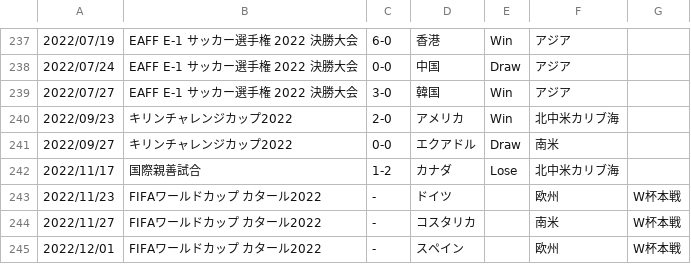
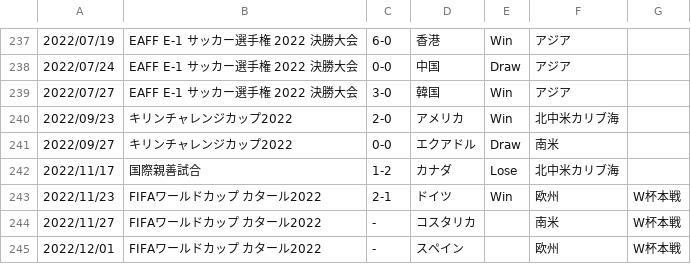
Before and after one commit to kg1-thub/kg1-thub.github.io, a CSV file: soccer/soccer_japan_upd.csv, drawn as a sheet; only a part is shown, gaps mark what is left out.

```diff
--- a/soccer/soccer_japan_upd.csv
+++ b/soccer/soccer_japan_upd.csv
@@ -242,3 +242,3 @@
 2022/11/17,国際親善試合,1-2,カナダ,Lose,北中米カリブ海,
-2022/11/23,FIFAワールドカップ カタール2022,-,ドイツ,,欧州,W杯本戦
+2022/11/23,FIFAワールドカップ カタール2022,2-1,ドイツ,Win,欧州,W杯本戦
 2022/11/27,FIFAワールドカップ カタール2022,-,コスタリカ,,南米,W杯本戦
```
Also changed, not shown: 2 other files.
